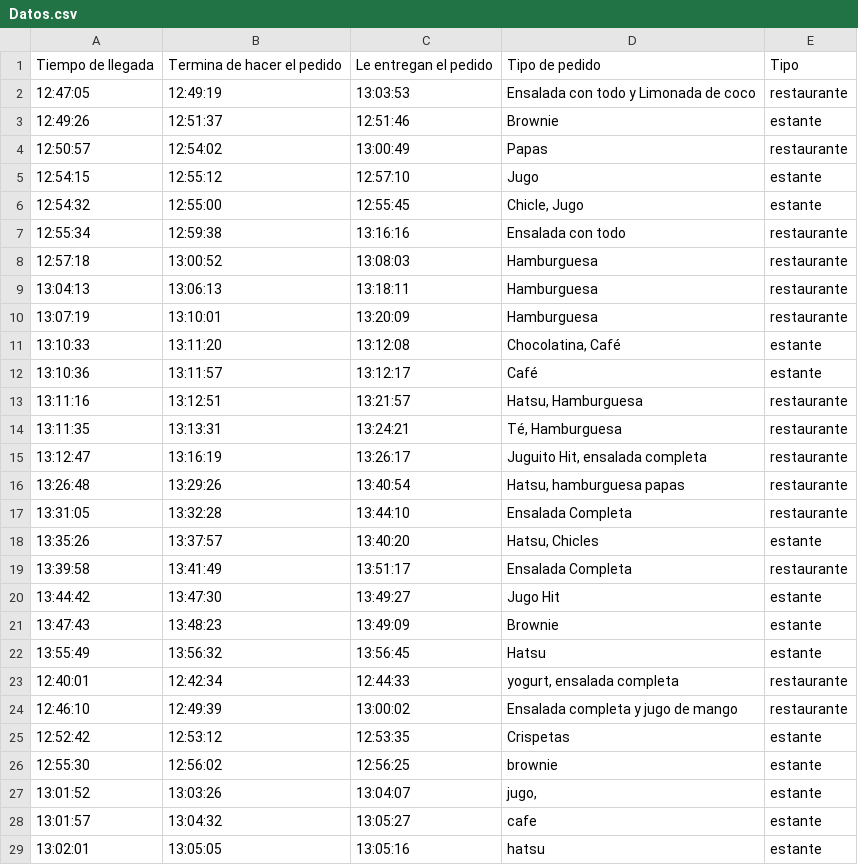
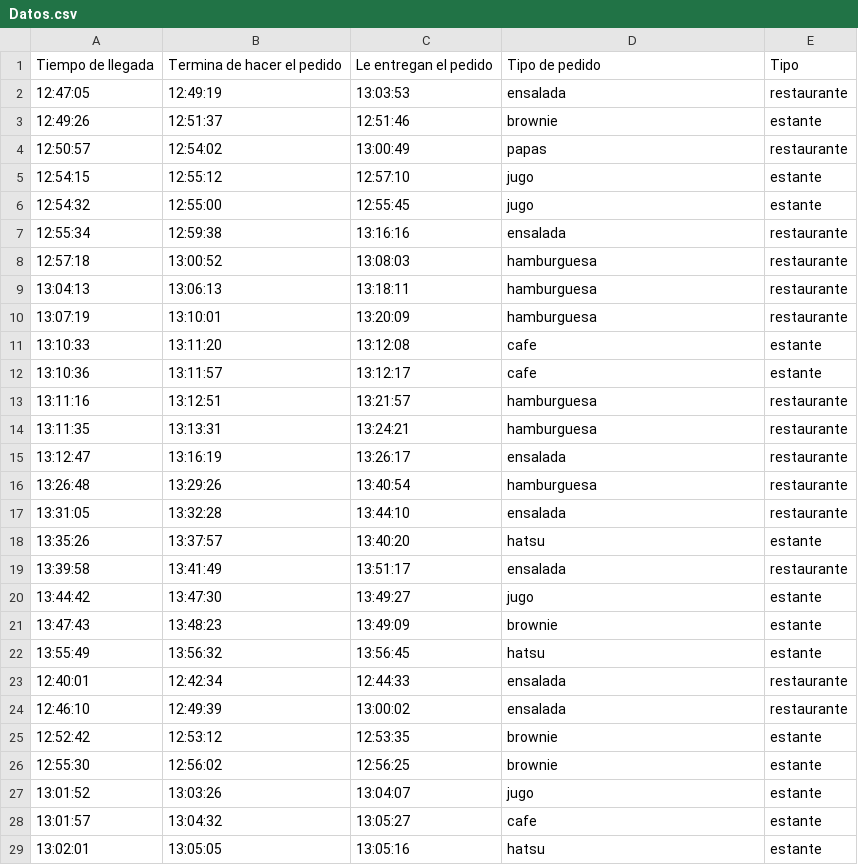
Before and after one commit to jcastaneda30/SS, a CSV file: Datos.csv, drawn as a sheet; only a part is shown; the diff covers the shown part only.

```diff
--- a/Datos.csv
+++ b/Datos.csv
@@ -1,28 +1,28 @@
 Tiempo de llegada,Termina de hacer el pedido,Le entregan el pedido,Tipo de pedido,Tipo
-12:47:05,12:49:19,13:03:53,Ensalada con todo y Limonada de coco,restaurante
-12:49:26,12:51:37,12:51:46,Brownie ,estante
-12:50:57,12:54:02,13:00:49,Papas,restaurante
-12:54:15,12:55:12,12:57:10,Jugo,estante
-12:54:32,12:55:00,12:55:45,"Chicle, Jugo",estante
-12:55:34,12:59:38,13:16:16,Ensalada con todo,restaurante
-12:57:18,13:00:52,13:08:03,Hamburguesa,restaurante
-13:04:13,13:06:13,13:18:11,Hamburguesa,restaurante
-13:07:19,13:10:01,13:20:09,Hamburguesa,restaurante
-13:10:33,13:11:20,13:12:08,"Chocolatina, Café",estante
-13:10:36,13:11:57,13:12:17,Café,estante
-13:11:16,13:12:51,13:21:57,"Hatsu, Hamburguesa",restaurante
-13:11:35,13:13:31,13:24:21,"Té, Hamburguesa",restaurante
-13:12:47,13:16:19,13:26:17,"Juguito Hit, ensalada completa",restaurante
-13:26:48,13:29:26,13:40:54,"Hatsu, hamburguesa papas",restaurante
-13:31:05,13:32:28,13:44:10,Ensalada Completa,restaurante
-13:35:26,13:37:57,13:40:20,"Hatsu, Chicles",estante
-13:39:58,13:41:49,13:51:17,Ensalada Completa,restaurante
-13:44:42,13:47:30,13:49:27,Jugo Hit,estante
-13:47:43,13:48:23,13:49:09,Brownie,estante
-13:55:49,13:56:32,13:56:45,Hatsu,estante
-12:40:01,12:42:34,12:44:33,"yogurt, ensalada completa",restaurante
-12:46:10,12:49:39,13:00:02,Ensalada completa y jugo de mango,restaurante
-12:52:42,12:53:12,12:53:35,Crispetas,estante
+12:47:05,12:49:19,13:03:53,ensalada,restaurante
+12:49:26,12:51:37,12:51:46,brownie,estante
+12:50:57,12:54:02,13:00:49,papas,restaurante
+12:54:15,12:55:12,12:57:10,jugo,estante
+12:54:32,12:55:00,12:55:45,jugo,estante
+12:55:34,12:59:38,13:16:16,ensalada,restaurante
+12:57:18,13:00:52,13:08:03,hamburguesa,restaurante
+13:04:13,13:06:13,13:18:11,hamburguesa,restaurante
+13:07:19,13:10:01,13:20:09,hamburguesa,restaurante
+13:10:33,13:11:20,13:12:08,cafe,estante
+13:10:36,13:11:57,13:12:17,cafe,estante
+13:11:16,13:12:51,13:21:57,hamburguesa,restaurante
+13:11:35,13:13:31,13:24:21,hamburguesa,restaurante
+13:12:47,13:16:19,13:26:17,ensalada,restaurante
+13:26:48,13:29:26,13:40:54,hamburguesa,restaurante
+13:31:05,13:32:28,13:44:10,ensalada,restaurante
+13:35:26,13:37:57,13:40:20,hatsu,estante
+13:39:58,13:41:49,13:51:17,ensalada,restaurante
+13:44:42,13:47:30,13:49:27,jugo,estante
+13:47:43,13:48:23,13:49:09,brownie,estante
+13:55:49,13:56:32,13:56:45,hatsu,estante
+12:40:01,12:42:34,12:44:33,ensalada,restaurante
+12:46:10,12:49:39,13:00:02,ensalada,restaurante
+12:52:42,12:53:12,12:53:35,brownie,estante
 12:55:30,12:56:02,12:56:25,brownie,estante
-13:01:52,13:03:26,13:04:07,"jugo, ",estante
+13:01:52,13:03:26,13:04:07,jugo,estante
 13:01:57,13:04:32,13:05:27,cafe,estante
```
Also changed, not shown: 18 edited cells elsewhere in this file, 4 other files.
